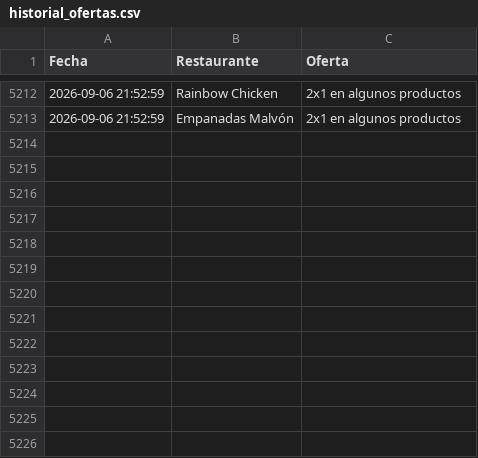
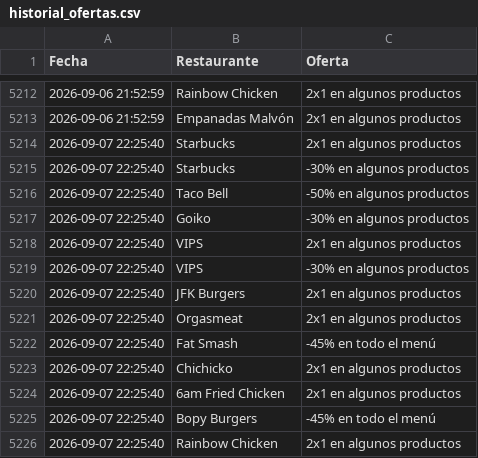
Before and after one commit to adripalenzuela/glovo-scraper, a CSV file: historial_ofertas.csv, drawn as a sheet; only a part is shown, gaps mark what is left out; the diff names each change by its address in the sheet, - before the commit and + after, or states it on an @@ line.

Commit message:
Actualización diaria de ofertas

```diff
--- a/historial_ofertas.csv
+++ b/historial_ofertas.csv
+row 5214: 2026-09-07 22:25:40 | Starbucks | 2x1 en algunos productos
+row 5215: 2026-09-07 22:25:40 | Starbucks | -30% en algunos productos
+row 5216: 2026-09-07 22:25:40 | Taco Bell | -50% en algunos productos
+row 5217: 2026-09-07 22:25:40 | Goiko | -30% en algunos productos
+row 5218: 2026-09-07 22:25:40 | VIPS | 2x1 en algunos productos
+row 5219: 2026-09-07 22:25:40 | VIPS | -30% en algunos productos
+row 5220: 2026-09-07 22:25:40 | JFK Burgers | 2x1 en algunos productos
+row 5221: 2026-09-07 22:25:40 | Orgasmeat | 2x1 en algunos productos
+row 5222: 2026-09-07 22:25:40 | Fat Smash | -45% en todo el menú
+row 5223: 2026-09-07 22:25:40 | Chichicko | 2x1 en algunos productos
+row 5224: 2026-09-07 22:25:40 | 6am Fried Chicken | 2x1 en algunos productos
+row 5225: 2026-09-07 22:25:40 | Bopy Burgers | -45% en todo el menú
+row 5226: 2026-09-07 22:25:40 | Rainbow Chicken | 2x1 en algunos productos
```
